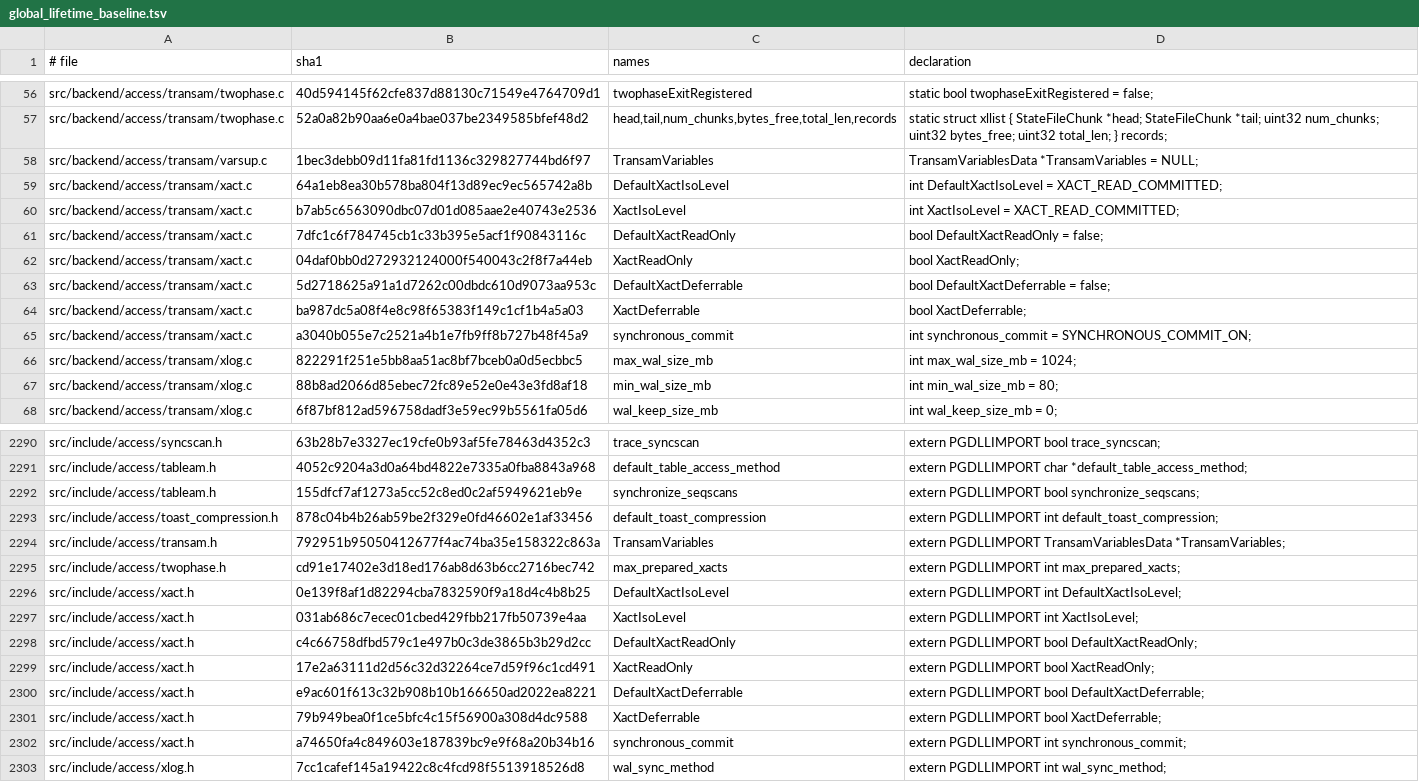
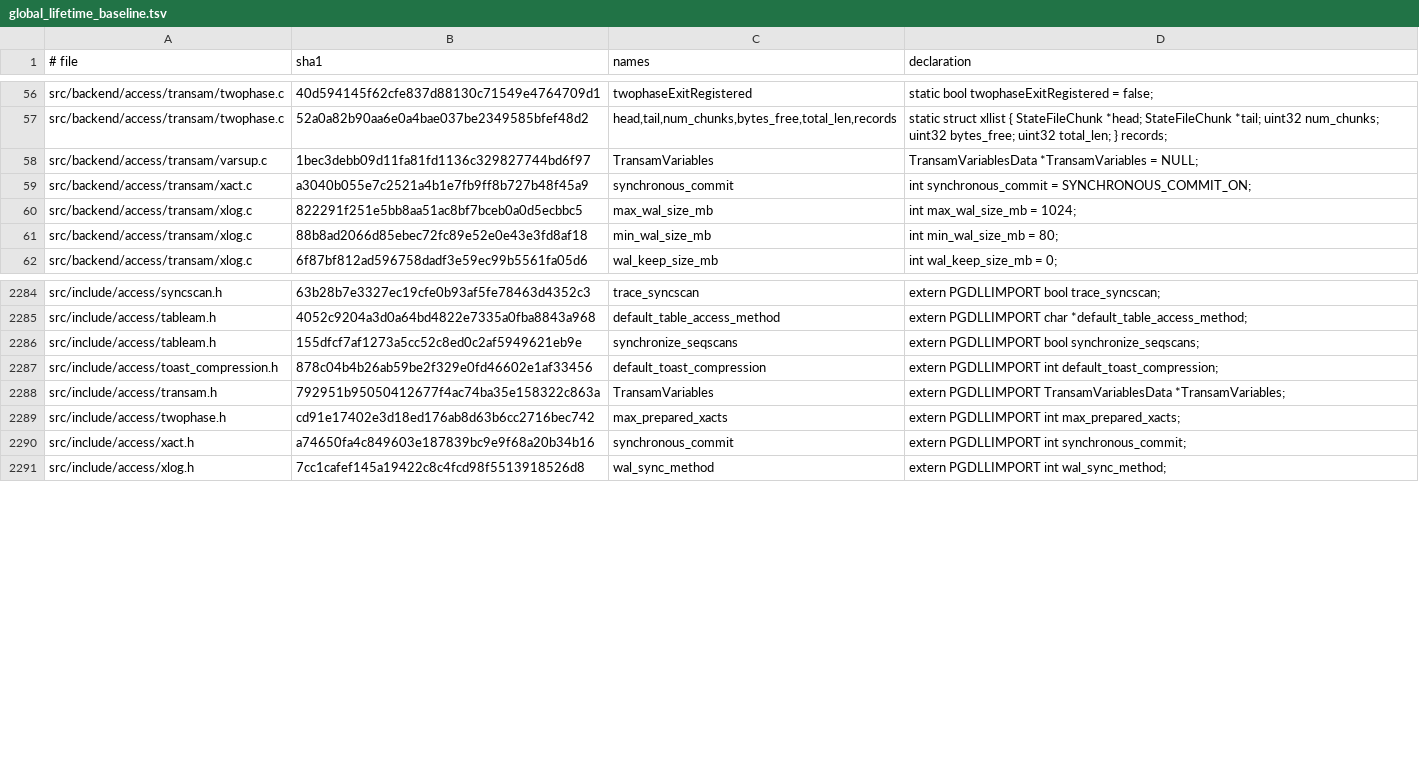
Before and after one commit to gburd/postgres, a TSV file: src/tools/global_lifetime/global_lifetime_baseline.tsv, drawn as a sheet; only a part is shown, gaps mark what is left out; the diff names each change by its address in the sheet, - before the commit and + after, or states it on an @@ line.

```diff
--- a/src/tools/global_lifetime/global_lifetime_baseline.tsv
+++ b/src/tools/global_lifetime/global_lifetime_baseline.tsv
-row 59: src/backend/access/transam/xact.c | 64a1eb8ea30b578ba804f13d89ec9ec565742a8b | DefaultXactIsoLevel | int DefaultXactIsoLevel = XACT_READ_COMMITTED;
-row 60: src/backend/access/transam/xact.c | b7ab5c6563090dbc07d01d085aae2e40743e2536 | XactIsoLevel | int XactIsoLevel = XACT_READ_COMMITTED;
-row 61: src/backend/access/transam/xact.c | 7dfc1c6f784745cb1c33b395e5acf1f90843116c | DefaultXactReadOnly | bool DefaultXactReadOnly = false;
-row 62: src/backend/access/transam/xact.c | 04daf0bb0d272932124000f540043c2f8f7a44eb | XactReadOnly | bool XactReadOnly;
-row 63: src/backend/access/transam/xact.c | 5d2718625a91a1d7262c00dbdc610d9073aa953c | DefaultXactDeferrable | bool DefaultXactDeferrable = false;
-row 64: src/backend/access/transam/xact.c | ba987dc5a08f4e8c98f65383f149c1cf1b4a5a03 | XactDeferrable | bool XactDeferrable;
-row 2296: src/include/access/xact.h | 0e139f8af1d82294cba7832590f9a18d4c4b8b25 | DefaultXactIsoLevel | extern PGDLLIMPORT int DefaultXactIsoLevel;
-row 2297: src/include/access/xact.h | 031ab686c7ecec01cbed429fbb217fb50739e4aa | XactIsoLevel | extern PGDLLIMPORT int XactIsoLevel;
-row 2298: src/include/access/xact.h | c4c66758dfbd579c1e497b0c3de3865b3b29d2cc | DefaultXactReadOnly | extern PGDLLIMPORT bool DefaultXactReadOnly;
-row 2299: src/include/access/xact.h | 17e2a63111d2d56c32d32264ce7d59f96c1cd491 | XactReadOnly | extern PGDLLIMPORT bool XactReadOnly;
-row 2300: src/include/access/xact.h | e9ac601f613c32b908b10b166650ad2022ea8221 | DefaultXactDeferrable | extern PGDLLIMPORT bool DefaultXactDeferrable;
-row 2301: src/include/access/xact.h | 79b949bea0f1ce5bfc4c15f56900a308d4dc9588 | XactDeferrable | extern PGDLLIMPORT bool XactDeferrable;
```
Also changed, not shown: 4 other files.
